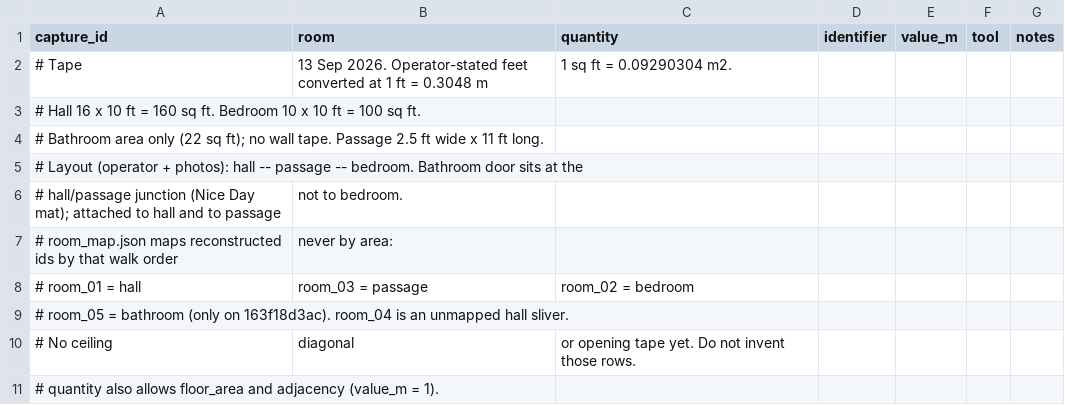
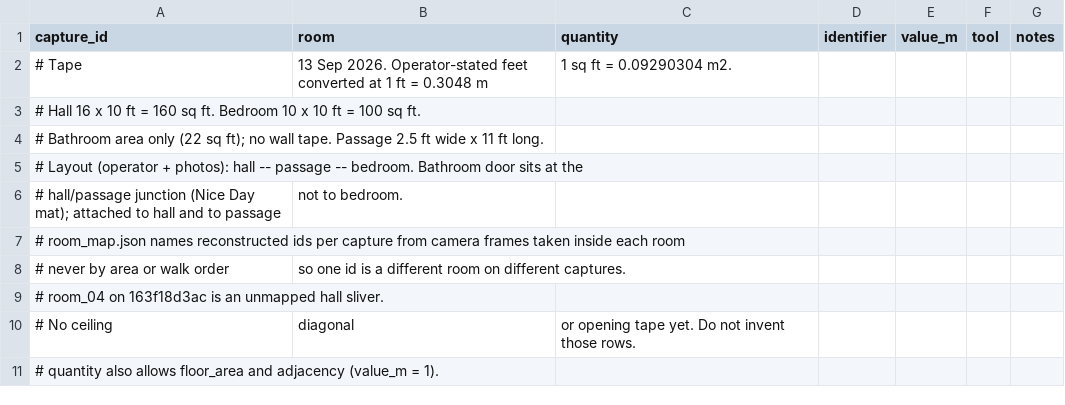
Before and after one commit to codeanuj2528/Cozmo, a CSV file: capture/ground_truth.csv, drawn as a sheet; only a part is shown.

Commit message:
Regenerate the verified runs at the current code, and check every quoted figure against them
The verified plans and manifests are rebuilt at 61c98a7. Geometry is identical on every run. What
changes is what they record: the declared device model on the home captures, the measured share of
dark frames, and a warning where two declared neighbours are drawn apart.

The documents are checked against those runs. The long walk is 107 m of odometry over 312 s; the
96.6 m quoted before came from nothing in the repository. The drift ablation is regenerated at this
commit. LiDAR intervals miss the tape on 36 measurements, not 31, once the bedroom walked alone is
counted. The hall is described by its area rather than by dimensions no output contains, and the
failure modes no longer say the benchmark reports agreement to the tape's precision, which it does
not. The gravity tilt row no longer quotes a value the plans do not record, and the tape file's
comment now matches room_map.json.

technical_report.pdf is rendered from technical_report.md, five A4 pages.

```diff
--- a/capture/ground_truth.csv
+++ b/capture/ground_truth.csv
@@ -6,5 +6,5 @@ capture_id,room,quantity,identifier,value_m,tool,notes
 # hall/passage junction (Nice Day mat); attached to hall and to passage, not to bedroom.
-# room_map.json maps reconstructed ids by that walk order, never by area:
-#   room_01 = hall, room_03 = passage, room_02 = bedroom
-#   room_05 = bathroom (only on 163f18d3ac). room_04 is an unmapped hall sliver.
+# room_map.json names reconstructed ids per capture from camera frames taken inside each room,
+# never by area or walk order, so one id is a different room on different captures.
+# room_04 on 163f18d3ac is an unmapped hall sliver.
 # No ceiling, diagonal, or opening tape yet. Do not invent those rows.
```
Also changed, not shown: 28 other files.
